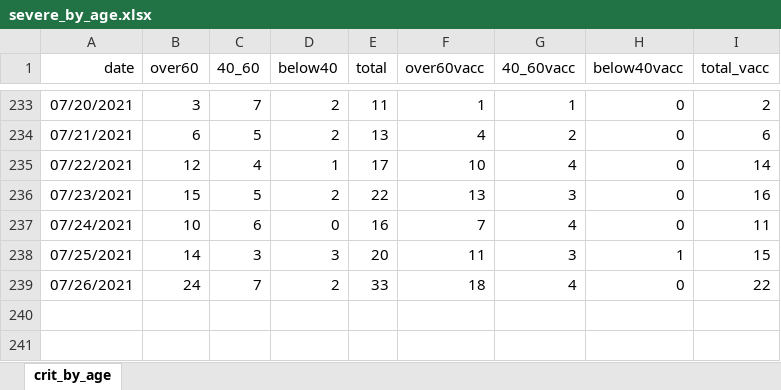
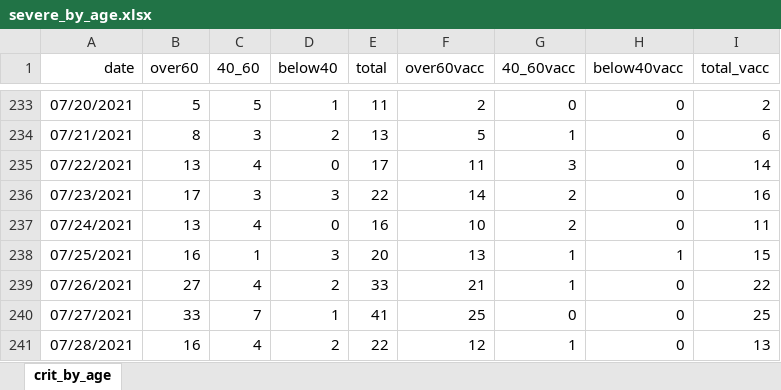
Before and after one commit to yuval-harpaz/covid-19-israel-matlab, an Excel workbook: data/Israel/severe_by_age.xlsx, sheet crit_by_age, drawn as a sheet; only a part is shown, gaps mark what is left out; values as stored, in another font and other column widths than the file's, no borders; the diff covers the shown part only; the diff names each change by its address in the sheet, - before the commit and + after, or states it on an @@ line.

```diff
--- a/data/Israel/severe_by_age.xlsx (sheet crit_by_age)
+++ b/data/Israel/severe_by_age.xlsx (sheet crit_by_age)
-B233 (over60): 3
+B233 (over60): 5
-C233 (40_60): 7
+C233 (40_60): 5
-D233 (below40): 2
+D233 (below40): 1
-F233 (over60vacc): 1
+F233 (over60vacc): 2
-G233 (40_60vacc): 1
+G233 (40_60vacc): 0
-B234 (over60): 6
+B234 (over60): 8
-C234 (40_60): 5
+C234 (40_60): 3
-F234 (over60vacc): 4
+F234 (over60vacc): 5
-G234 (40_60vacc): 2
+G234 (40_60vacc): 1
-B235 (over60): 12
+B235 (over60): 13
-D235 (below40): 1
+D235 (below40): 0
-F235 (over60vacc): 10
+F235 (over60vacc): 11
-G235 (40_60vacc): 4
+G235 (40_60vacc): 3
-B236 (over60): 15
+B236 (over60): 17
-C236 (40_60): 5
+C236 (40_60): 3
-D236 (below40): 2
+D236 (below40): 3
-F236 (over60vacc): 13
+F236 (over60vacc): 14
-G236 (40_60vacc): 3
+G236 (40_60vacc): 2
-B237 (over60): 10
+B237 (over60): 13
-C237 (40_60): 6
+C237 (40_60): 4
-F237 (over60vacc): 7
+F237 (over60vacc): 10
-G237 (40_60vacc): 4
+G237 (40_60vacc): 2
-B238 (over60): 14
+B238 (over60): 16
-C238 (40_60): 3
+C238 (40_60): 1
-F238 (over60vacc): 11
+F238 (over60vacc): 13
-G238 (40_60vacc): 3
+G238 (40_60vacc): 1
-B239 (over60): 24
+B239 (over60): 27
-C239 (40_60): 7
+C239 (40_60): 4
-F239 (over60vacc): 18
+F239 (over60vacc): 21
-G239 (40_60vacc): 4
+G239 (40_60vacc): 1
+row 240: 07/27/2021 | 33 | 7 | 1 | 41 | 25 | 0 | 0 | 25
+row 241: 07/28/2021 | 16 | 4 | 2 | 22 | 12 | 1 | 0 | 13
```
Also changed, not shown: 32 edited cells elsewhere in this sheet, 2 other files.
